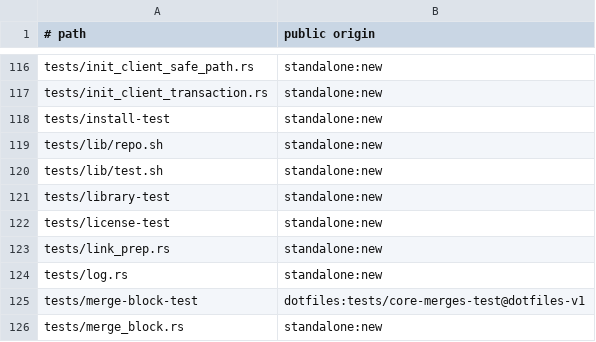
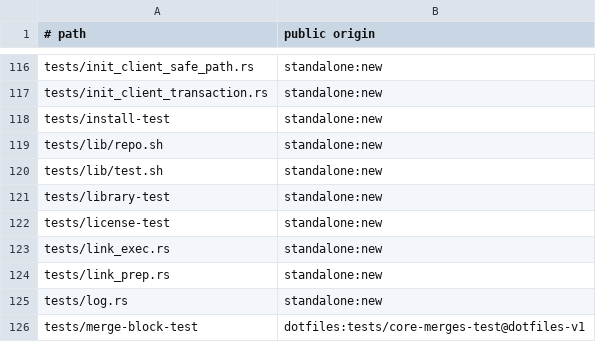
Before and after one commit to cgraf78/dot, a TSV file: docs/source-provenance-v1.tsv, drawn as a sheet; only a part is shown, gaps mark what is left out; the shorter side is filled out with more unchanged rows; the diff names each change by its address in the sheet, - before the commit and + after, or states it on an @@ line.

Commit message:
Register `tests/link_exec.rs` in the source provenance manifest
Summary
- list the new differential parity test in
  `docs/source-provenance-v1.tsv` as `standalone:new`, keeping the
  path inventory sorted so `tests/provenance-test` agrees with
  `git ls-files`

Testing
- `bash tests/provenance-test` passes locally

```diff
--- a/docs/source-provenance-v1.tsv
+++ b/docs/source-provenance-v1.tsv
+row 123: tests/link_exec.rs | standalone:new
```
